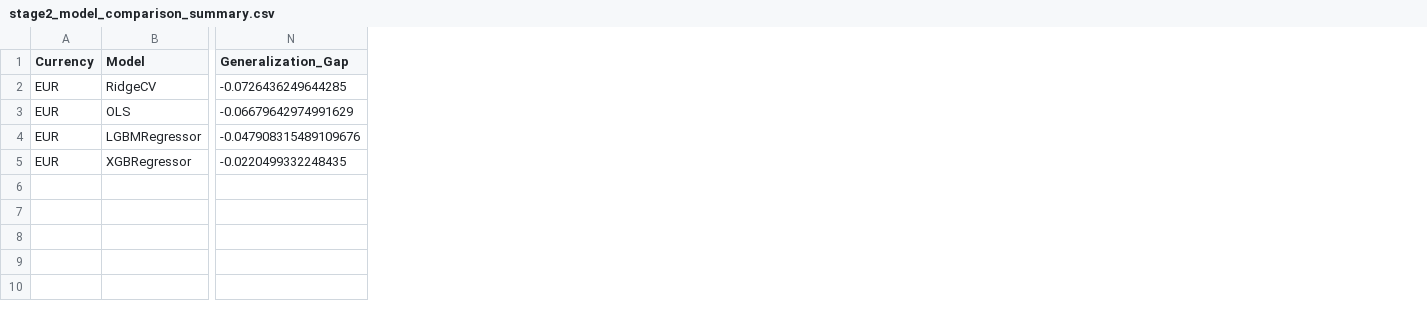
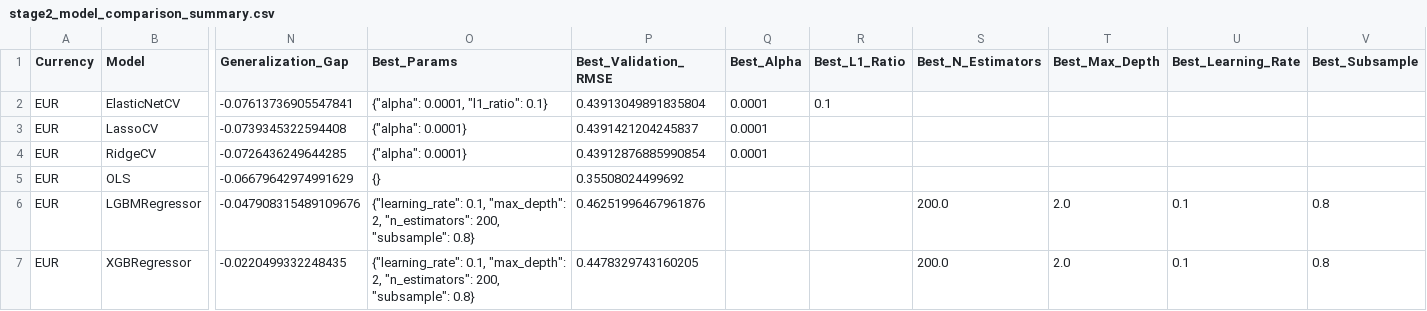
Before and after one commit to alberto2002mp-2/fxvaluation_d200_am3483, a CSV file: data/audits_test/eur/stage2_model_comparison_summary.csv, drawn as a sheet; only a part is shown, gaps mark what is left out; addresses are those after the commit; rows hold the shown columns only; the diff names each change by its address in the sheet, - before the commit and + after, or states it on an @@ line.

```diff
--- a/data/audits_test/eur/stage2_model_comparison_summary.csv
+++ b/data/audits_test/eur/stage2_model_comparison_summary.csv
+column O (Best_Params), rows 4-7: {"alpha": 0.0001} | {} | {"learning_rate": 0.1, "max_depth": 2, "n_estimators": 200, "subsample": 0.8} | {"learning_rate": 0.1, "max_depth": 2, "n_estimators": 200, "subsample": 0.8}
+column P (Best_Validation_RMSE), rows 4-7: 0.43912876885990854 | 0.35508024499692 | 0.46251996467961876 | 0.4478329743160205
+column Q (Best_Alpha), row 4: 0.0001
+column R (Best_L1_Ratio), empty
+column S (Best_N_Estimators), rows 6-7: 200.0 | 200.0
+column T (Best_Max_Depth), rows 6-7: 2.0 | 2.0
+column U (Best_Learning_Rate), rows 6-7: 0.1 | 0.1
+column V (Best_Subsample), rows 6-7: 0.8 | 0.8
+row 2: EUR | ElasticNetCV | -0.07613736905547841 | {"alpha": 0.0001, "l1_ratio": 0.1} | 0.43913049891835804 | 0.0001 | 0.1
+row 3: EUR | LassoCV | -0.0739345322594408 | {"alpha": 0.0001} | 0.4391421204245837 | 0.0001
```
Also changed, not shown: data/audits_test/eur/stage2_lgbm_audit_dataset.csv, data/audits_test/eur/stage2_model_interpretability_hits.csv, 8 other files.
